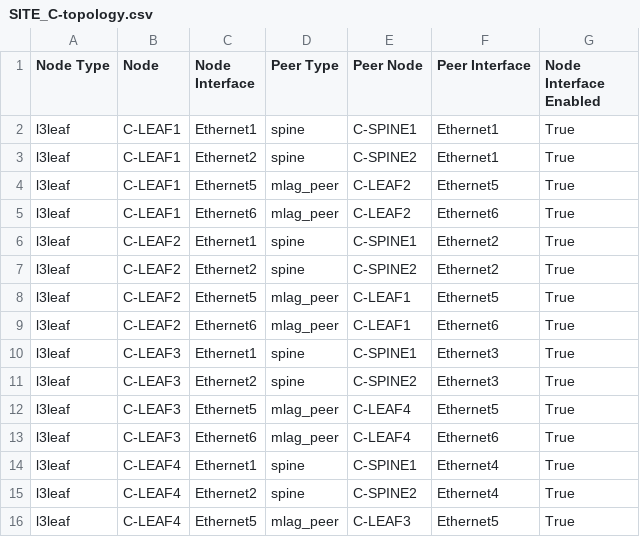
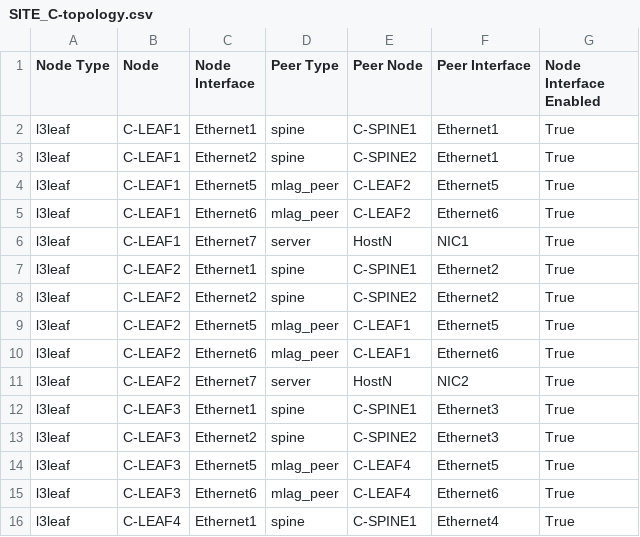
Before and after one commit to philippebureau/Tech_library_demo, a CSV file: Topology/evpnvxlan/Sites/SiteC/documentation/fabric/SITE_C-topology.csv, drawn as a sheet; only a part is shown; the shorter side is filled out with more unchanged rows.

Commit message:
site C

```diff
--- a/Topology/evpnvxlan/Sites/SiteC/documentation/fabric/SITE_C-topology.csv
+++ b/Topology/evpnvxlan/Sites/SiteC/documentation/fabric/SITE_C-topology.csv
@@ -5,2 +5,3 @@ l3leaf,C-LEAF1,Ethernet5,mlag_peer,C-LEAF2,Ethernet5,True
 l3leaf,C-LEAF1,Ethernet6,mlag_peer,C-LEAF2,Ethernet6,True
+l3leaf,C-LEAF1,Ethernet7,server,HostN,NIC1,True
 l3leaf,C-LEAF2,Ethernet1,spine,C-SPINE1,Ethernet2,True
@@ -9,2 +10,3 @@ l3leaf,C-LEAF2,Ethernet5,mlag_peer,C-LEAF1,Ethernet5,True
 l3leaf,C-LEAF2,Ethernet6,mlag_peer,C-LEAF1,Ethernet6,True
+l3leaf,C-LEAF2,Ethernet7,server,HostN,NIC2,True
 l3leaf,C-LEAF3,Ethernet1,spine,C-SPINE1,Ethernet3,True
```
Also changed, not shown: 10 other files.
